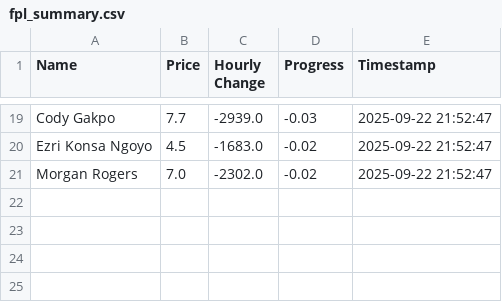
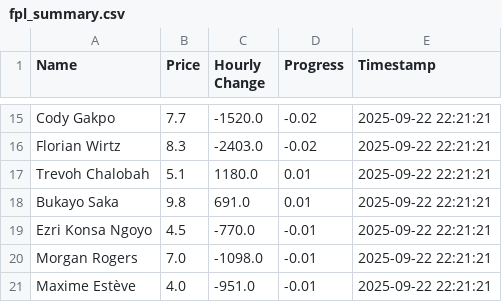
Before and after one commit to muhtasim-maleque/fpl-price-changes, a CSV file: fpl_summary.csv, drawn as a sheet; only a part is shown, gaps mark what is left out; addresses are those after the commit; the diff covers the shown part only; the diff names each change by its address in the sheet, - before the commit and + after, or states it on an @@ line.

```diff
--- a/fpl_summary.csv
+++ b/fpl_summary.csv
-C15 (Hourly Change): -2939.0
+C15 (Hourly Change): -1520.0
-D15 (Progress): -0.03
+D15 (Progress): -0.02
-E15 (Timestamp): 2025-09-22 21:52:47
+E15 (Timestamp): 2025-09-22 22:21:21
+row 16: Florian Wirtz | 8.3 | -2403.0 | -0.02 | 2025-09-22 22:21:21
+row 17: Trevoh Chalobah | 5.1 | 1180.0 | 0.01 | 2025-09-22 22:21:21
+row 18: Bukayo Saka | 9.8 | 691.0 | 0.01 | 2025-09-22 22:21:21
-C19 (Hourly Change): -1683.0
+C19 (Hourly Change): -770.0
-D19:D20 (Progress): -0.02
+D19:D20 (Progress): -0.01
-E19:E20 (Timestamp): 2025-09-22 21:52:47
+E19:E20 (Timestamp): 2025-09-22 22:21:21
-C20 (Hourly Change): -2302.0
+C20 (Hourly Change): -1098.0
+row 21: Maxime Estève | 4.0 | -951.0 | -0.01 | 2025-09-22 22:21:21
```
Also changed, not shown: 5 added rows, 9 removed rows and 24 edited cells elsewhere in this file, fpl_predictions_log.csv.
